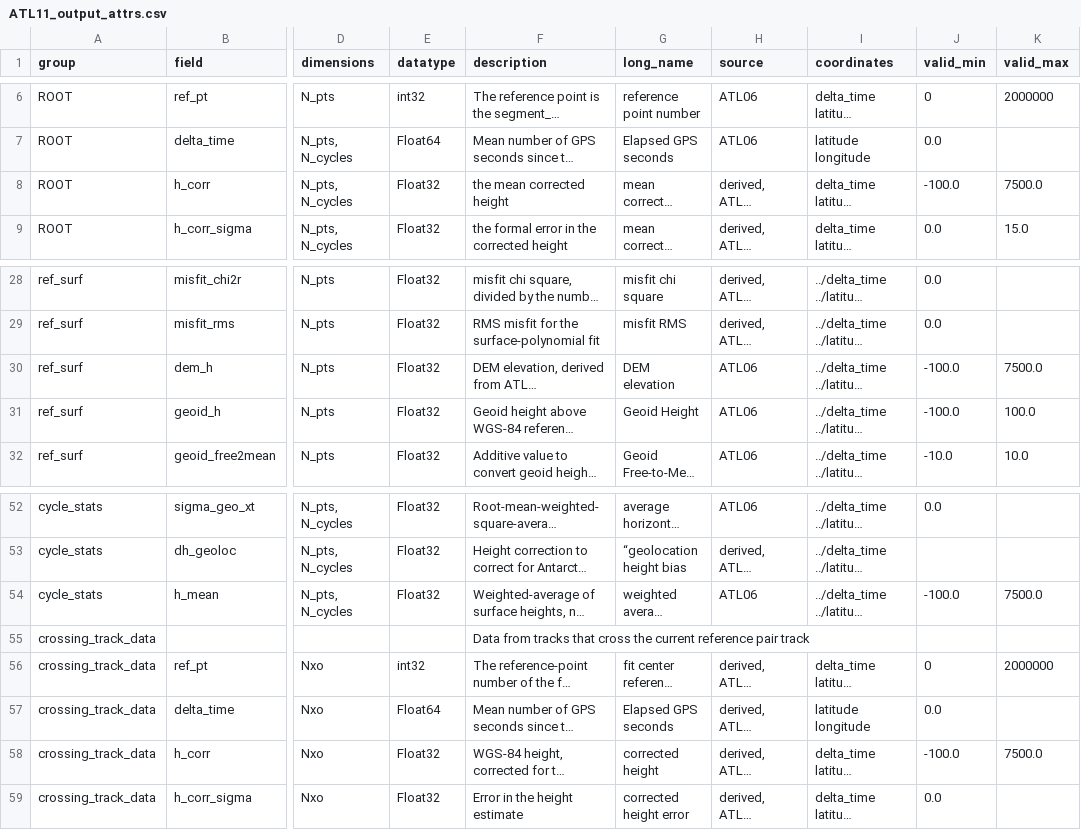
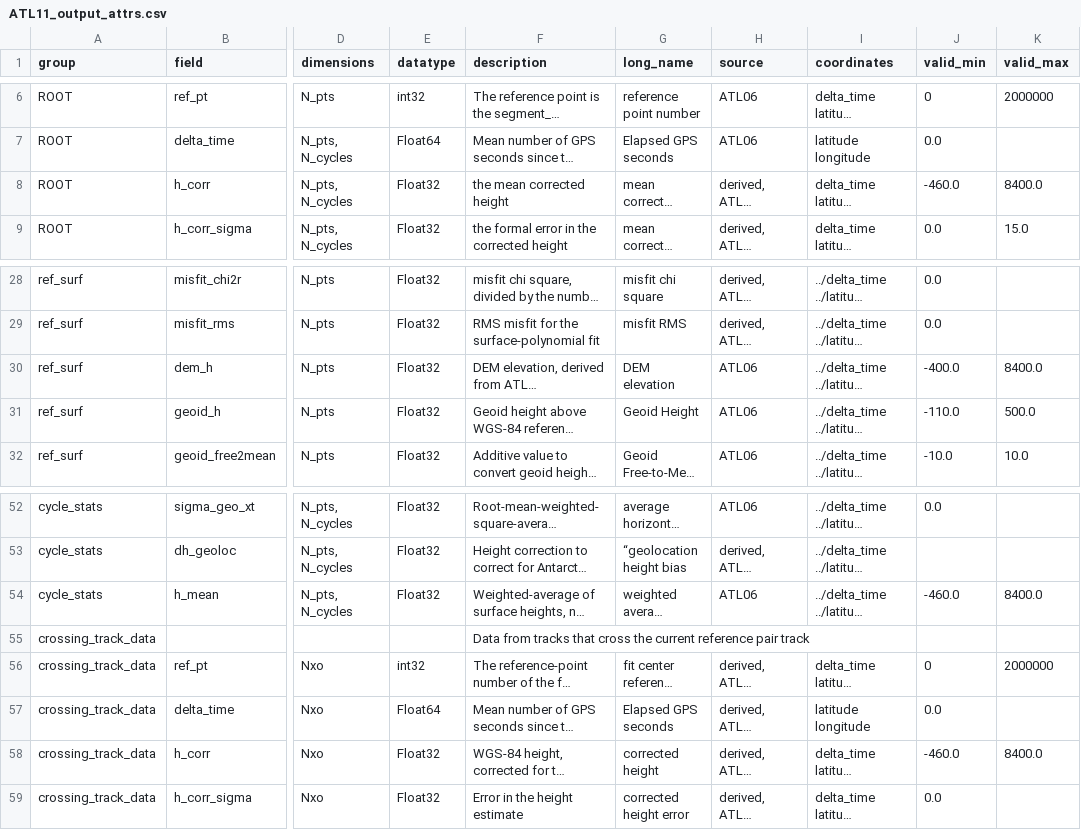
Before and after one commit to SmithB/ATL11, a CSV file: ATL11/package_data/ATL11_output_attrs.csv, drawn as a sheet; only a part is shown, gaps mark what is left out; long unchanged cells end in …; the diff names each change by its address in the sheet, - before the commit and + after, or states it on an @@ line.

Commit message:
ATL11/data.py ATL11/misc.py ATL11/package_data/ATL11_output_attrs.csv : check range of input and output data to avoid input/output blunders

```diff
--- a/ATL11/package_data/ATL11_output_attrs.csv
+++ b/ATL11/package_data/ATL11_output_attrs.csv
-J8 (valid_min): -100.0
+J8 (valid_min): -460.0
-K8 (valid_max): 7500.0
+K8 (valid_max): 8400.0
-J30 (valid_min): -100.0
+J30 (valid_min): -400.0
-K30 (valid_max): 7500.0
+K30 (valid_max): 8400.0
-J31 (valid_min): -100.0
+J31 (valid_min): -110.0
-K31 (valid_max): 100.0
+K31 (valid_max): 500.0
-J54 (valid_min): -100.0
+J54 (valid_min): -460.0
-K54 (valid_max): 7500.0
+K54 (valid_max): 8400.0
-J58 (valid_min): -100.0
+J58 (valid_min): -460.0
-K58 (valid_max): 7500.0
+K58 (valid_max): 8400.0
```
Also changed, not shown: 2 other files.
